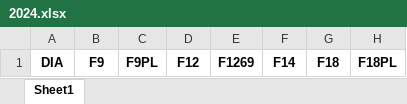
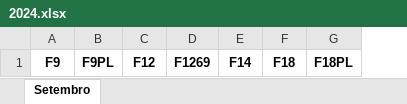
Before and after one commit to ninomal/AgulhasPhyton, an Excel workbook: 2024.xlsx, sheet Setembro, drawn as a sheet; only a part is shown; values as stored, in another font and other column widths than the file's, no borders; the diff names each change by its address in the sheet, - before the commit and + after, or states it on an @@ line.

Commit message:
Fix(products): fix the sheet name and path create need fix data in xlsx

```diff
--- a/2024.xlsx (sheet Setembro)
+++ b/2024.xlsx (sheet Setembro)
-sheet tab: Sheet1
+sheet tab: Setembro
-column A, row 1: DIA
```
Also changed, not shown: 4 other files.
